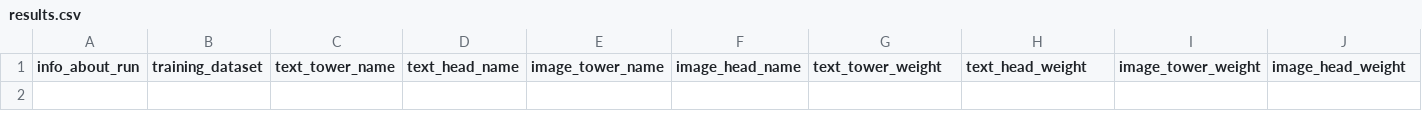
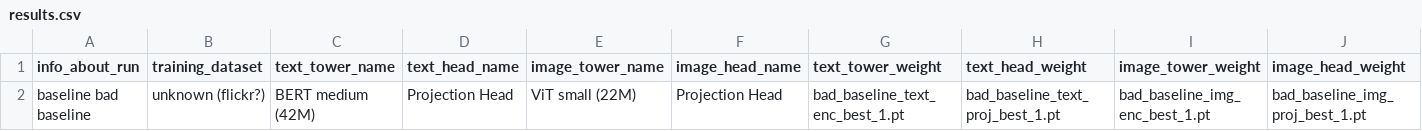
Before and after one commit to CarrelV/master_lit, a CSV file: results.csv, drawn as a sheet; only a part is shown; rows hold the shown columns only; the diff names each change by its address in the sheet, - before the commit and + after, or states it on an @@ line.

Commit message:
results

```diff
--- a/results.csv
+++ b/results.csv
+row 2: baseline bad baseline | unknown (flickr?) | BERT medium (42M) | Projection Head | ViT small (22M) | Projection Head | bad_baseline_text_enc_best_1.pt | bad_baseline_text_proj_best_1.pt | bad_baseline_img_enc_best_1.pt | bad_baseline_img_proj_best_1.pt
```
